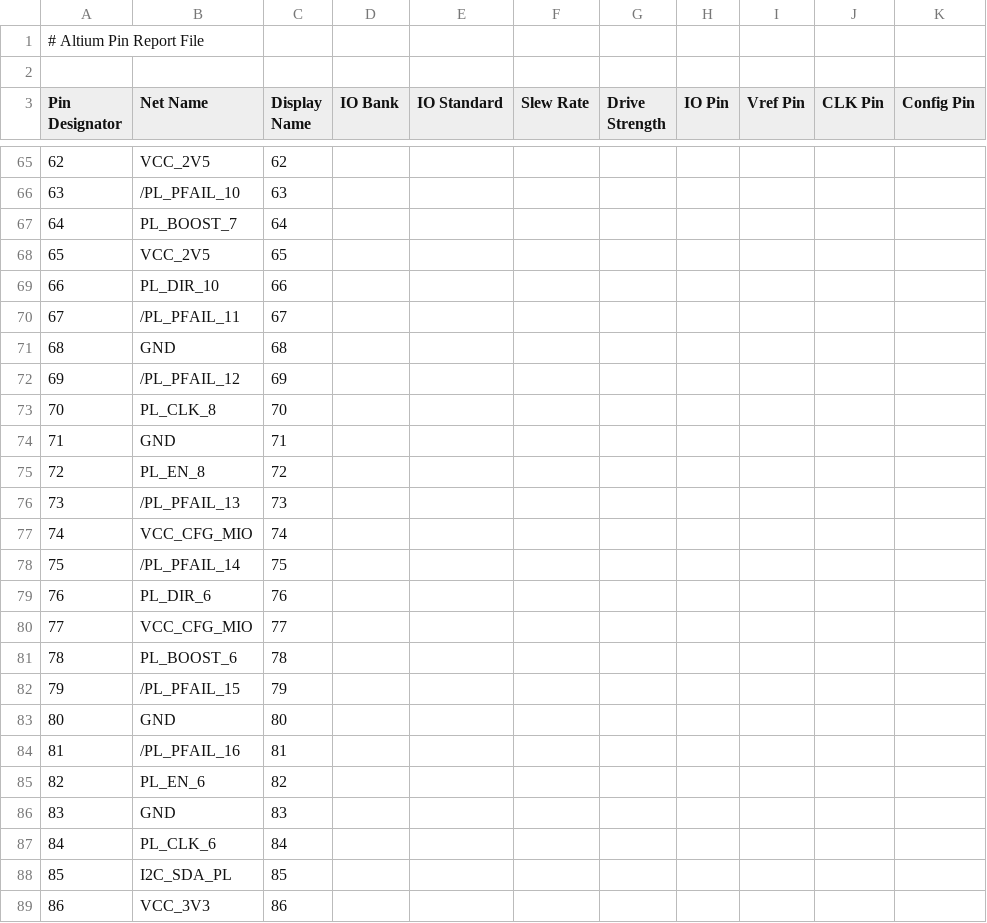
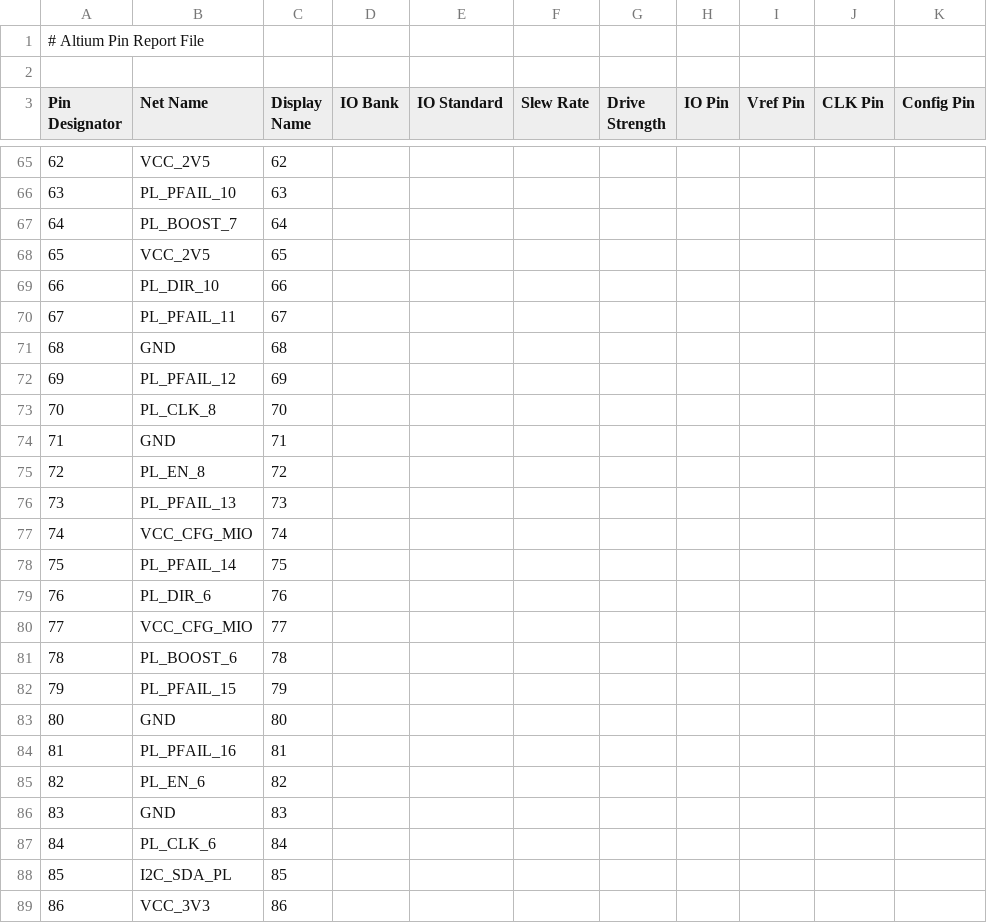
Before and after one commit to dodotronix/mcoi-xu5-design-complete, a CSV file: pcb_configuration/xu5_pcb_pinout/Aconn.csv, drawn as a sheet; only a part is shown, gaps mark what is left out; the diff covers the shown part only; the diff names each change by its address in the sheet, - before the commit and + after, or states it on an @@ line.

Commit message:
removed slashes on pl_pfail port - needs to be fixed in pcb schematics

```diff
--- a/pcb_configuration/xu5_pcb_pinout/Aconn.csv
+++ b/pcb_configuration/xu5_pcb_pinout/Aconn.csv
-B66 (Net Name): /PL_PFAIL_10
+B66 (Net Name): PL_PFAIL_10
-B70 (Net Name): /PL_PFAIL_11
+B70 (Net Name): PL_PFAIL_11
-B72 (Net Name): /PL_PFAIL_12
+B72 (Net Name): PL_PFAIL_12
-B76 (Net Name): /PL_PFAIL_13
+B76 (Net Name): PL_PFAIL_13
-B78 (Net Name): /PL_PFAIL_14
+B78 (Net Name): PL_PFAIL_14
-B82 (Net Name): /PL_PFAIL_15
+B82 (Net Name): PL_PFAIL_15
-B84 (Net Name): /PL_PFAIL_16
+B84 (Net Name): PL_PFAIL_16
```
Also changed, not shown: 9 edited cells elsewhere in this file.
